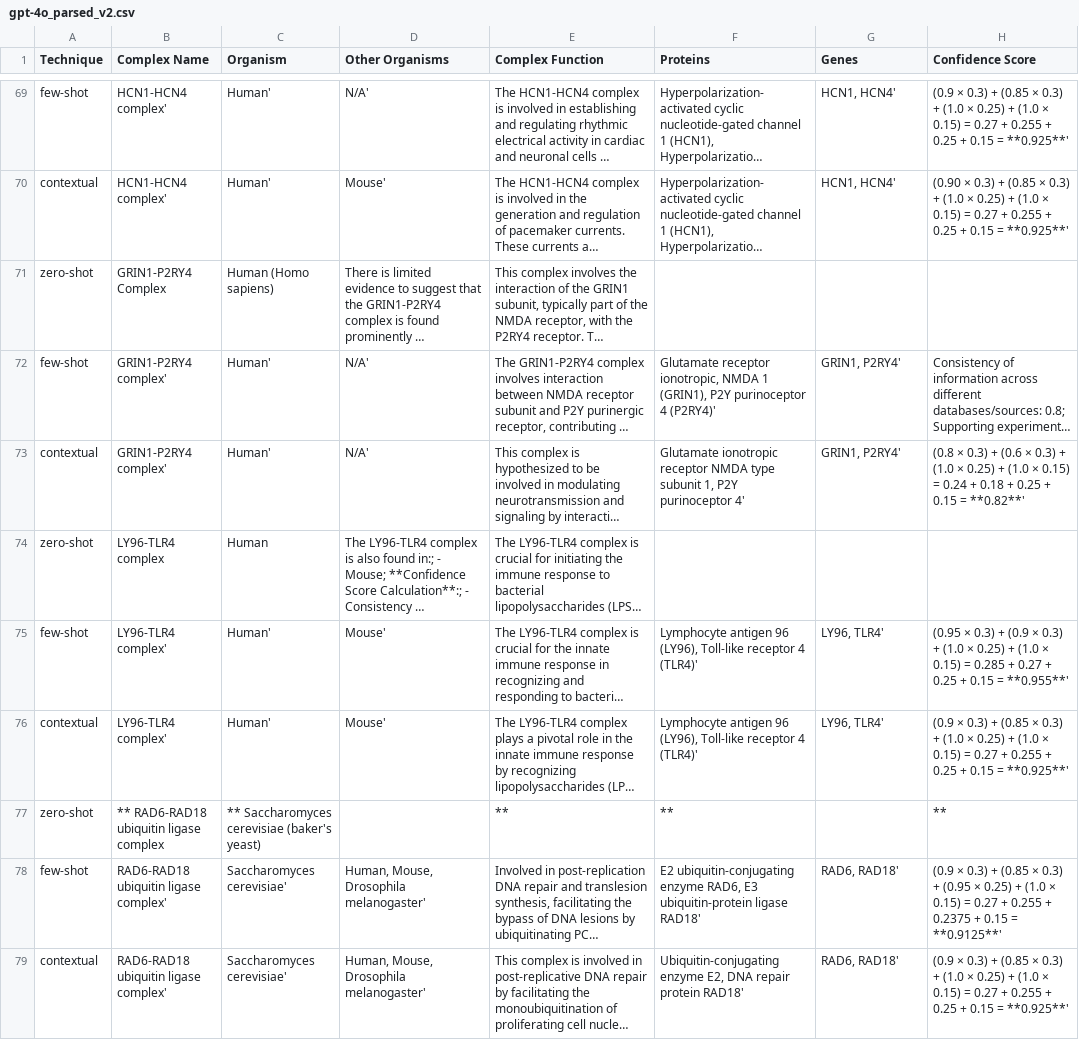
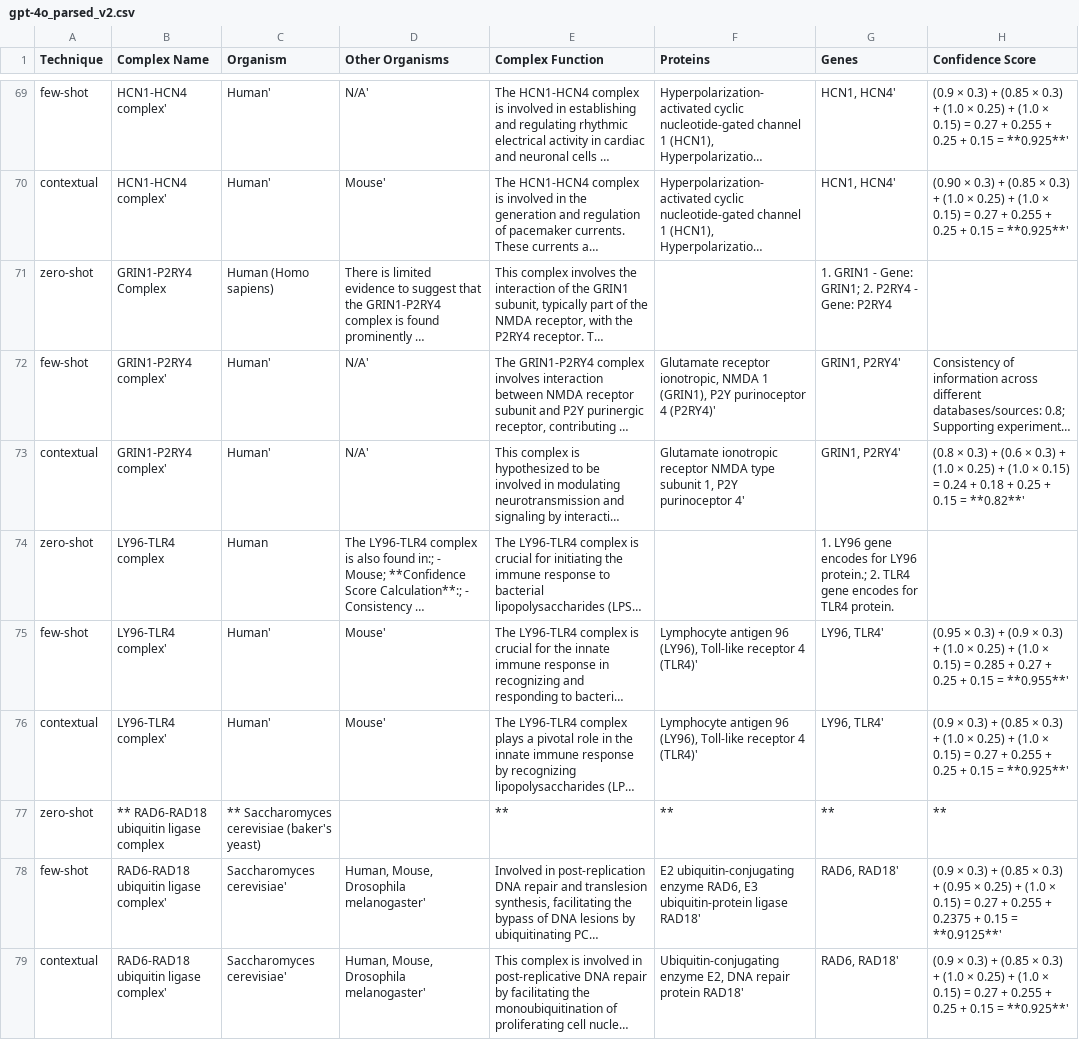
Before and after one commit to kashgupta01/MQP, a CSV file: gpt-4o_parsed_v2.csv, drawn as a sheet; only a part is shown, gaps mark what is left out; long unchanged cells end in …; the diff covers the shown part only; the diff names each change by its address in the sheet, - before the commit and + after, or states it on an @@ line.

Commit message:
modified: latest_parse

```diff
--- a/gpt-4o_parsed_v2.csv
+++ b/gpt-4o_parsed_v2.csv
-G71 (Genes): (empty)
+G71 (Genes): 1. GRIN1 - Gene: GRIN1; 2. P2RY4 - Gene: P2RY4
-G74 (Genes): (empty)
+G74 (Genes): 1. LY96 gene encodes for LY96 protein.; 2. TLR4 gene encodes for TLR4 protein.
-G77 (Genes): (empty)
+G77 (Genes): **
```
Also changed, not shown: 39 edited cells elsewhere in this file, 1 other file.
